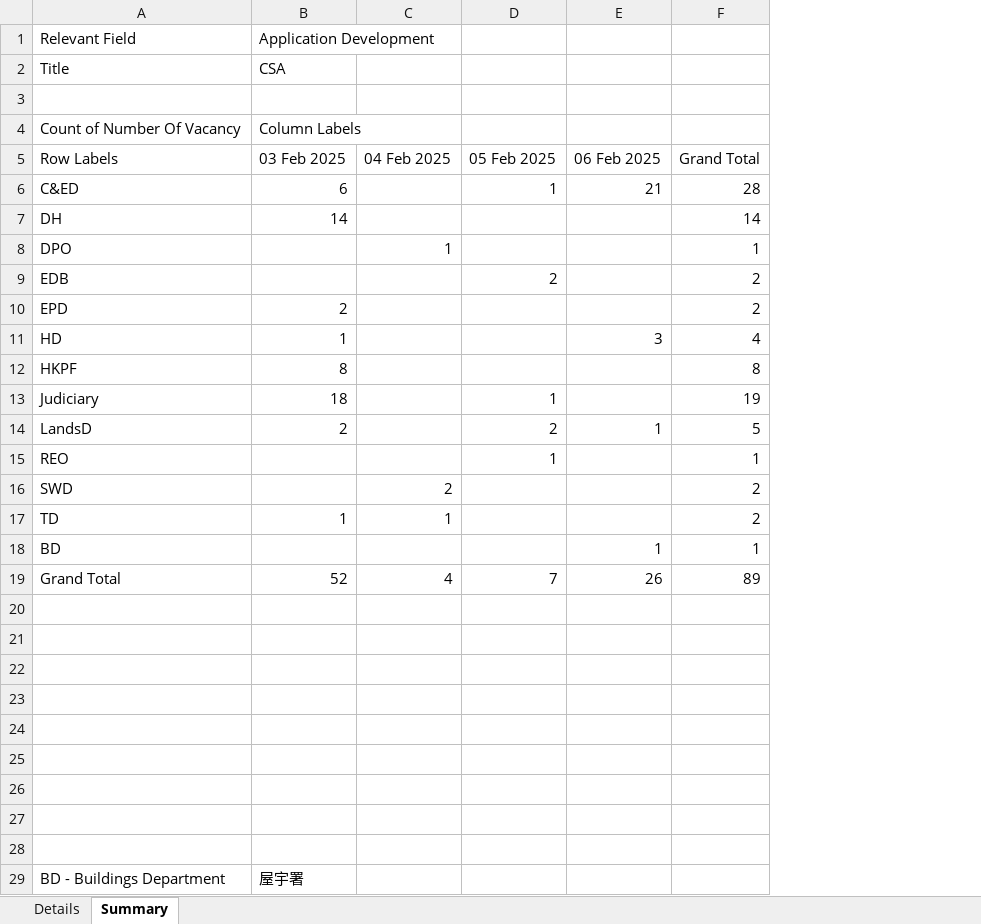
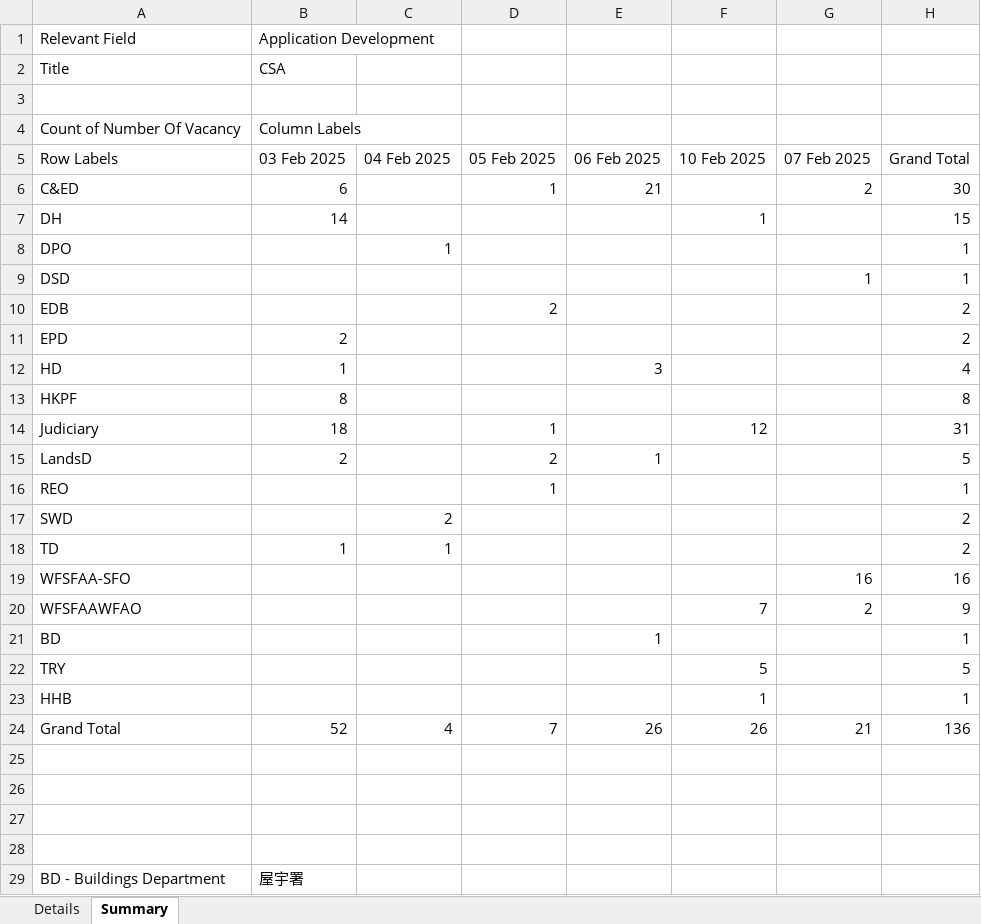
Before and after one commit to hombrest/Mytestprj, an Excel workbook: My_library/job_detail.xlsx, sheet Summary, drawn as a sheet; only a part is shown; values as stored, in another font and other column widths than the file's, no borders; removed rows and columns are numbered as before the commit, all else as after; the diff names each change by its address in the sheet, - before the commit and + after, or states it on an @@ line.

```diff
--- a/My_library/job_detail.xlsx (sheet Summary)
+++ b/My_library/job_detail.xlsx (sheet Summary)
+column F (10 Feb 2025), row 7: 1; row 14: 12; row 24: 26
+column G (07 Feb 2025), row 6: 2; row 24: 21
-H6 (Grand Total): 28
+H6 (Grand Total): 30
-H7 (Grand Total): 14
+H7 (Grand Total): 15
+row 9: DSD |  |  |  |  |  | 1 | 1
-H14 (Grand Total): 19
+H14 (Grand Total): 31
+row 19: WFSFAA-SFO |  |  |  |  |  | 16 | 16
+row 20: WFSFAAWFAO |  |  |  |  | 7 | 2 | 9
+row 22: TRY |  |  |  |  | 5 |  | 5
+row 23: HHB |  |  |  |  | 1 |  | 1
-H24 (Grand Total): 89
+H24 (Grand Total): 136
-row 20: (empty)
-row 21: (empty)
-row 22: (empty)
-row 23: (empty)
-row 24: (empty)
```
Also changed, not shown: 1 other file.
